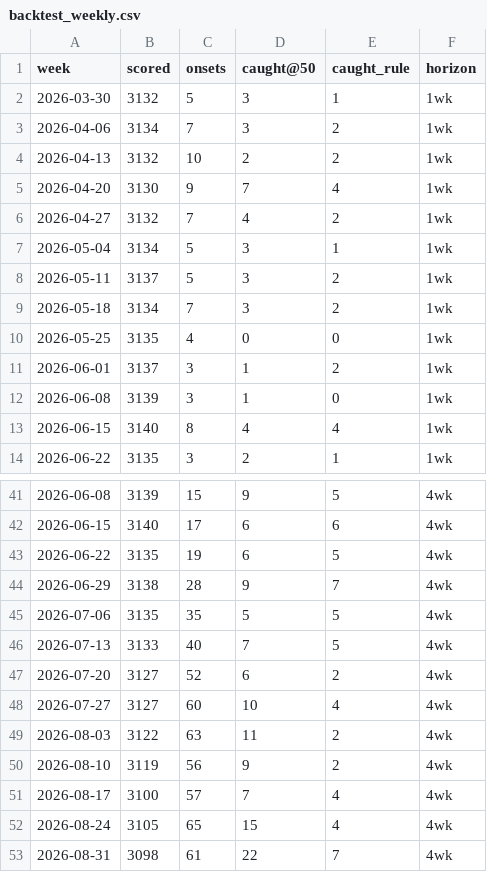
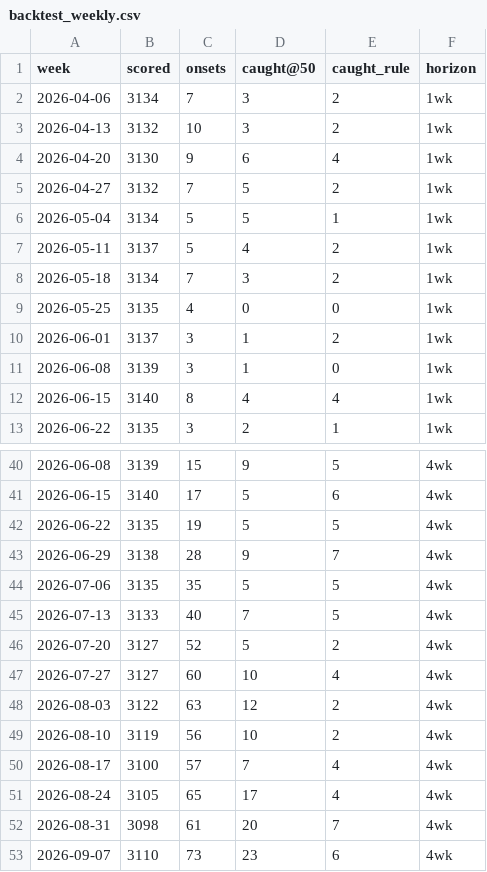
Before and after one commit to FarzinAhmadi/measles-risk-tracker, a CSV file: data/evaluation/backtest_weekly.csv, drawn as a sheet; only a part is shown, gaps mark what is left out; the diff covers the shown part only.

```diff
--- a/data/evaluation/backtest_weekly.csv
+++ b/data/evaluation/backtest_weekly.csv
@@ -1,9 +1,8 @@
 week,scored,onsets,caught@50,caught_rule,horizon
-2026-03-30,3132,5,3,1,1wk
 2026-04-06,3134,7,3,2,1wk
-2026-04-13,3132,10,2,2,1wk
-2026-04-20,3130,9,7,4,1wk
-2026-04-27,3132,7,4,2,1wk
-2026-05-04,3134,5,3,1,1wk
-2026-05-11,3137,5,3,2,1wk
+2026-04-13,3132,10,3,2,1wk
+2026-04-20,3130,9,6,4,1wk
+2026-04-27,3132,7,5,2,1wk
+2026-05-04,3134,5,5,1,1wk
+2026-05-11,3137,5,4,2,1wk
 2026-05-18,3134,7,3,2,1wk
@@ -41,4 +40,4 @@ week,scored,onsets,caught@50,caught_rule,horizon
 2026-06-08,3139,15,9,5,4wk
-2026-06-15,3140,17,6,6,4wk
-2026-06-22,3135,19,6,5,4wk
+2026-06-15,3140,17,5,6,4wk
+2026-06-22,3135,19,5,5,4wk
 2026-06-29,3138,28,9,7,4wk
@@ -46,8 +45,9 @@ week,scored,onsets,caught@50,caught_rule,horizon
 2026-07-13,3133,40,7,5,4wk
-2026-07-20,3127,52,6,2,4wk
+2026-07-20,3127,52,5,2,4wk
 2026-07-27,3127,60,10,4,4wk
-2026-08-03,3122,63,11,2,4wk
-2026-08-10,3119,56,9,2,4wk
+2026-08-03,3122,63,12,2,4wk
+2026-08-10,3119,56,10,2,4wk
 2026-08-17,3100,57,7,4,4wk
-2026-08-24,3105,65,15,4,4wk
-2026-08-31,3098,61,22,7,4wk
+2026-08-24,3105,65,17,4,4wk
+2026-08-31,3098,61,20,7,4wk
+2026-09-07,3110,73,23,6,4wk
```
Also changed, not shown: 1 added row, 1 removed row and 17 edited cells elsewhere in this file, data/archive/index.csv, data/evaluation/scorecard.csv, 7 other files.
